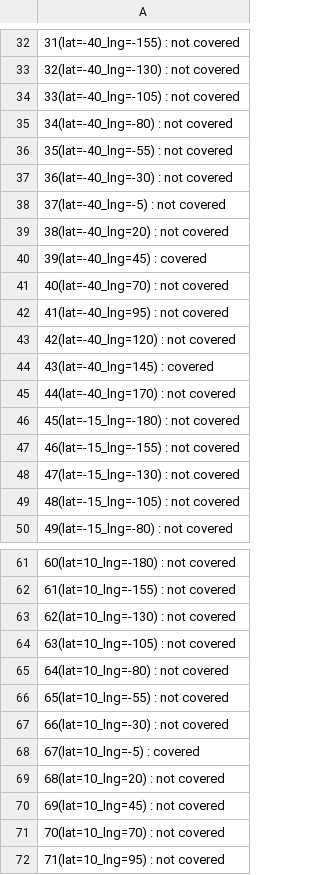
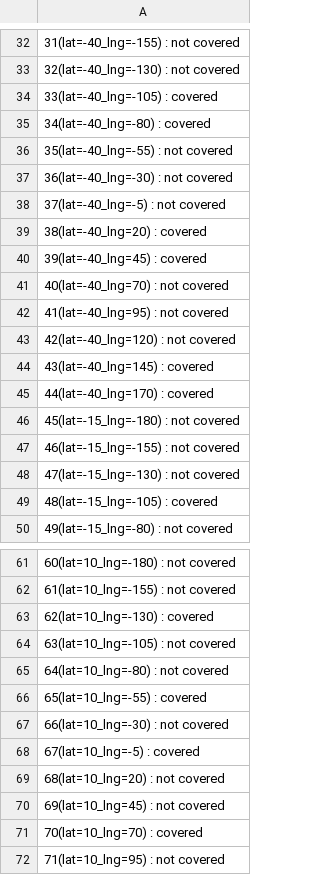
Before and after one commit to Gabriel2V/MAS, a CSV file: data/coverage_matrix.csv, drawn as a sheet; only a part is shown, gaps mark what is left out; the diff covers the shown part only.

```diff
--- a/data/coverage_matrix.csv
+++ b/data/coverage_matrix.csv
@@ -33,4 +33,4 @@
 32(lat=-40_lng=-130) : not covered
-33(lat=-40_lng=-105) : not covered
-34(lat=-40_lng=-80) : not covered
+33(lat=-40_lng=-105) : covered
+34(lat=-40_lng=-80) : covered
 35(lat=-40_lng=-55) : not covered
@@ -38,3 +38,3 @@
 37(lat=-40_lng=-5) : not covered
-38(lat=-40_lng=20) : not covered
+38(lat=-40_lng=20) : covered
 39(lat=-40_lng=45) : covered
@@ -44,3 +44,3 @@
 43(lat=-40_lng=145) : covered
-44(lat=-40_lng=170) : not covered
+44(lat=-40_lng=170) : covered
 45(lat=-15_lng=-180) : not covered
@@ -48,3 +48,3 @@
 47(lat=-15_lng=-130) : not covered
-48(lat=-15_lng=-105) : not covered
+48(lat=-15_lng=-105) : covered
 49(lat=-15_lng=-80) : not covered
@@ -62,6 +62,6 @@
 61(lat=10_lng=-155) : not covered
-62(lat=10_lng=-130) : not covered
+62(lat=10_lng=-130) : covered
 63(lat=10_lng=-105) : not covered
 64(lat=10_lng=-80) : not covered
-65(lat=10_lng=-55) : not covered
+65(lat=10_lng=-55) : covered
 66(lat=10_lng=-30) : not covered
@@ -70,3 +70,3 @@
 69(lat=10_lng=45) : not covered
-70(lat=10_lng=70) : not covered
+70(lat=10_lng=70) : covered
 71(lat=10_lng=95) : not covered
```
Also changed, not shown: 2 edited cells elsewhere in this file, data/satellites_latlng.csv, 6 other files.
